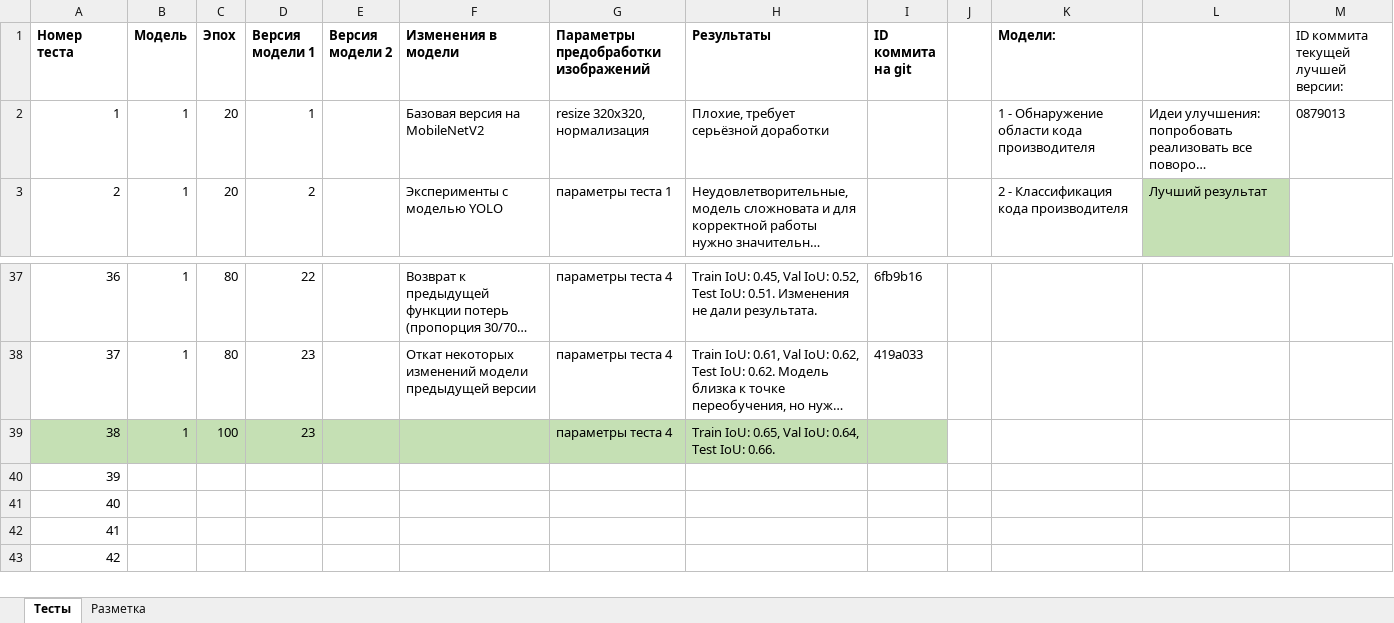
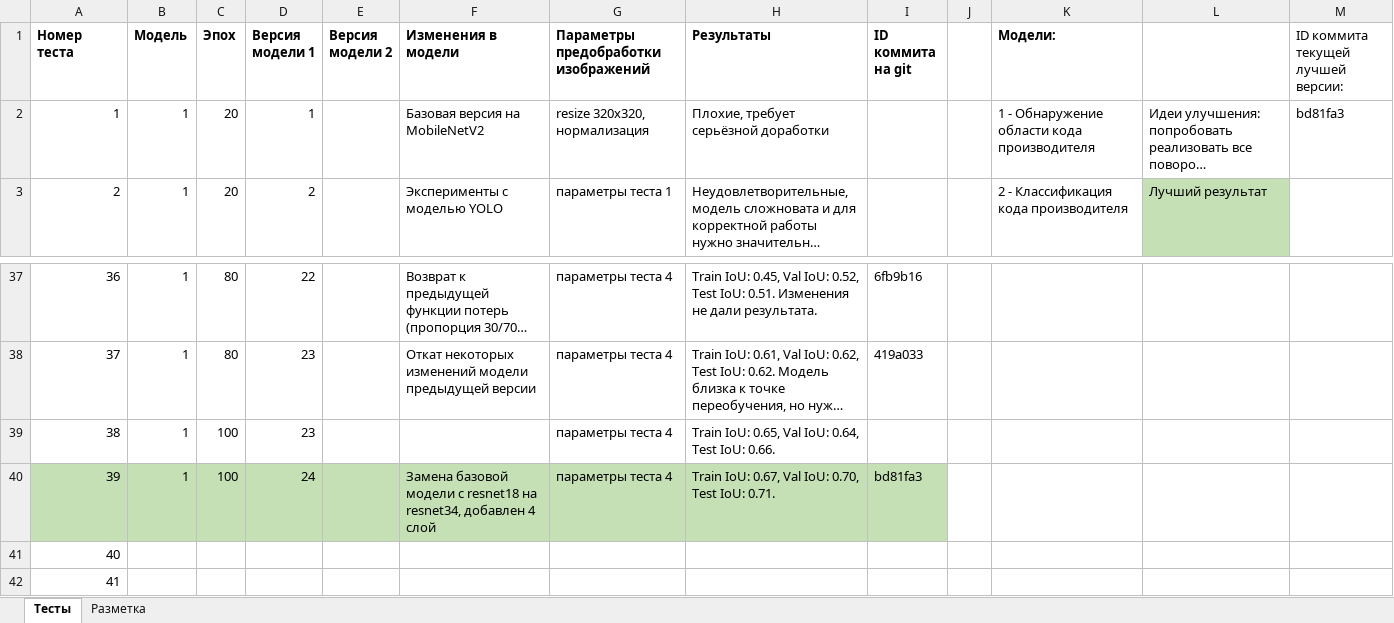
Before and after one commit to VavakinV/balk-classifier, an Excel workbook: media/meta.xlsx, sheet Тесты, drawn as a sheet; only a part is shown, gaps mark what is left out; the shorter side is filled out with more unchanged rows; long unchanged cells end in …; values as stored, in another font and other column widths than the file's, no borders; the diff names each change by its address in the sheet, - before the commit and + after, or states it on an @@ line.

```diff
--- a/media/meta.xlsx (sheet Тесты)
+++ b/media/meta.xlsx (sheet Тесты)
-M2: 0879013
+M2: bd81fa3
-A39:I39 fill: #C5E0B4
+A39:I39 fill: none
-A40:I40 fill: none
+A40:I40 fill: #C5E0B4
-B40 (Модель): (empty)
+B40 (Модель): 1
-C40 (Эпох): (empty)
+C40 (Эпох): 100
-D40 (Версия модели 1): (empty)
+D40 (Версия модели 1): 24
-F40 (Изменения в модели): (empty)
+F40 (Изменения в модели): Замена базовой модели с resnet18 на resnet34, добавлен 4 слой
-G40: (empty)
+G40: параметры теста 4
-H40 (Результаты): (empty)
+H40 (Результаты): Train IoU: 0.67, Val IoU: 0.70, Test IoU: 0.71.
-I40 (ID коммита на git): (empty)
+I40 (ID коммита на git): bd81fa3
```
Also changed, not shown: 1 other file.
